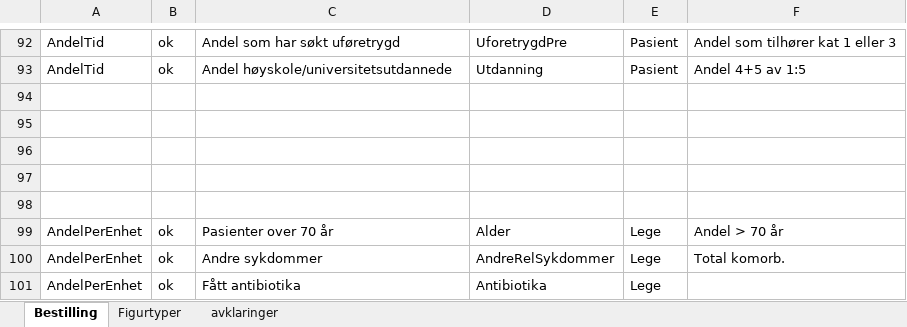
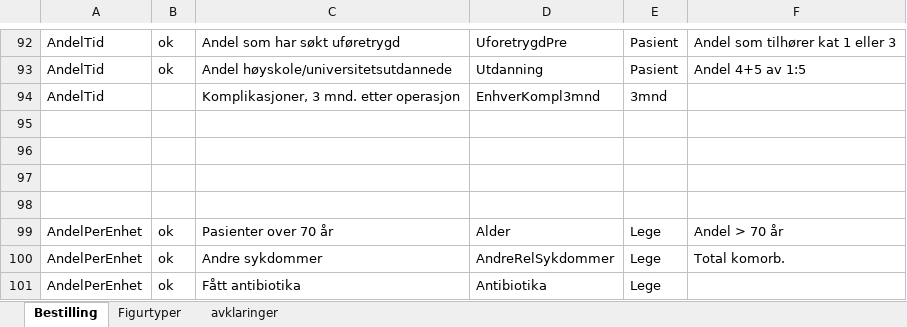
Before and after one commit to areedv/Nakke, an Excel workbook: doc/Nakke Bestillingsskjema, nye figurer.xlsx, sheet Bestilling, drawn as a sheet; only a part is shown, gaps mark what is left out; values as stored, in another font and other column widths than the file's, no borders; the diff names each change by its address in the sheet, - before the commit and + after, or states it on an @@ line.

```diff
--- a/doc/Nakke Bestillingsskjema, nye figurer.xlsx (sheet Bestilling)
+++ b/doc/Nakke Bestillingsskjema, nye figurer.xlsx (sheet Bestilling)
-row 94: (empty)
+row 94: AndelTid |  | Komplikasjoner, 3 mnd. etter operasjon | EnhverKompl3mnd | 3mnd
```
Also changed, not shown: 8 other files.
